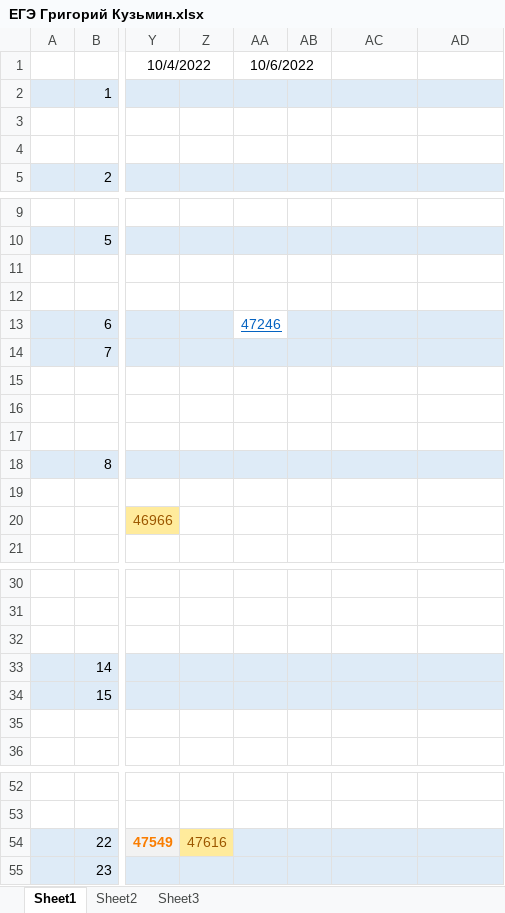
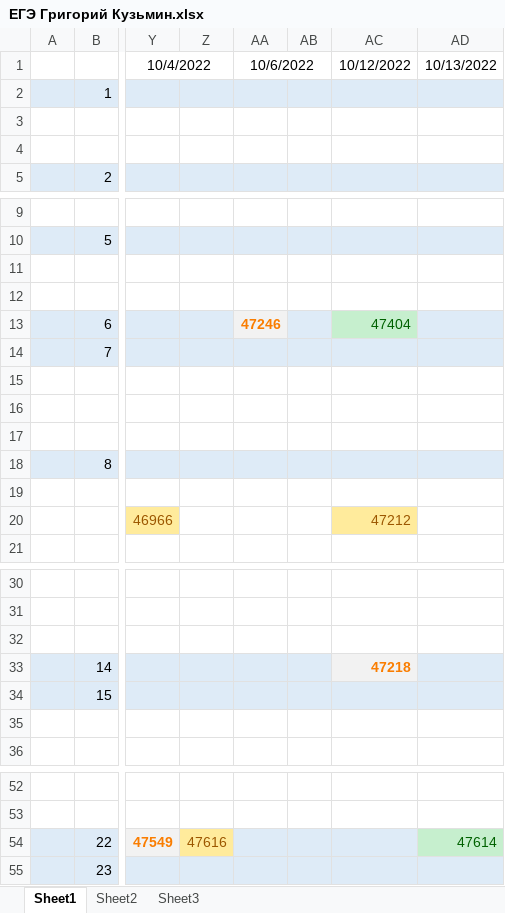
Before and after one commit to Grigorij-Kuzmin/EGE, an Excel workbook: ЕГЭ Григорий Кузьмин.xlsx, sheet Sheet1, drawn as a sheet; only a part is shown, gaps mark what is left out; values as stored, in another font and other column widths than the file's, no borders; the diff names each change by its address in the sheet, - before the commit and + after, or states it on an @@ line.

Commit message:
13.10.2022

```diff
--- a/ЕГЭ Григорий Кузьмин.xlsx (sheet Sheet1)
+++ b/ЕГЭ Григорий Кузьмин.xlsx (sheet Sheet1)
-AC1: (empty)
+AC1: 10/12/2022
-AD1: (empty)
+AD1: 10/13/2022
@@ AA13 fill: none → #F2F2F2, bold: off → on, underline: on → off, text colour: #0563C1 → #FA7D00 @@
-AC13: (empty)
+AC13: 47404
-AC13 fill: #DEEBF7
+AC13 fill: #C6EFCE
-AC20: (empty)
+AC20: 47212
-AC20 fill: none
+AC20 fill: #FFEB9C
-AC33: (empty)
+AC33: 47218
-AD54: (empty)
+AD54: 47614
-AD54 fill: #DEEBF7
+AD54 fill: #C6EFCE
```
